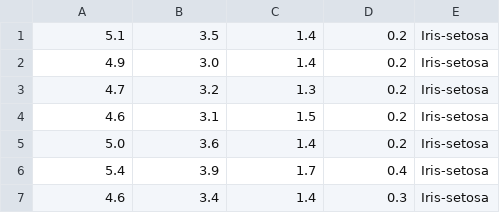
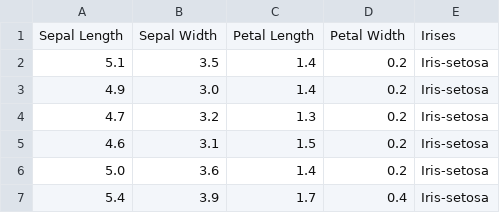
Before and after one commit to quantisedboy/Logistic-Regression, a CSV file: Iris/iris.csv, drawn as a sheet; only a part is shown; the shorter side is filled out with more unchanged rows; the diff names each change by its address in the sheet, - before the commit and + after, or states it on an @@ line.

Commit message:
The Dataset-Updated with column names

```diff
--- a/Iris/iris.csv
+++ b/Iris/iris.csv
+row 1: Sepal Length | Sepal Width | Petal Length | Petal Width | Irises
```
